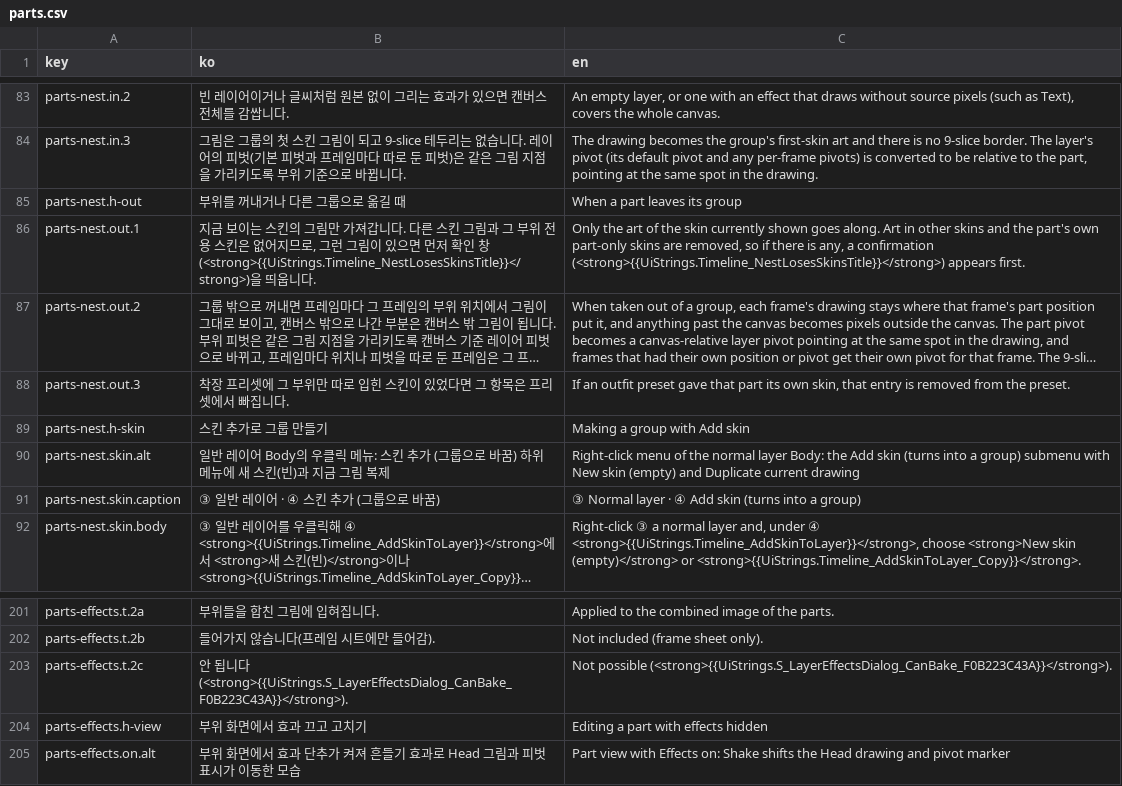
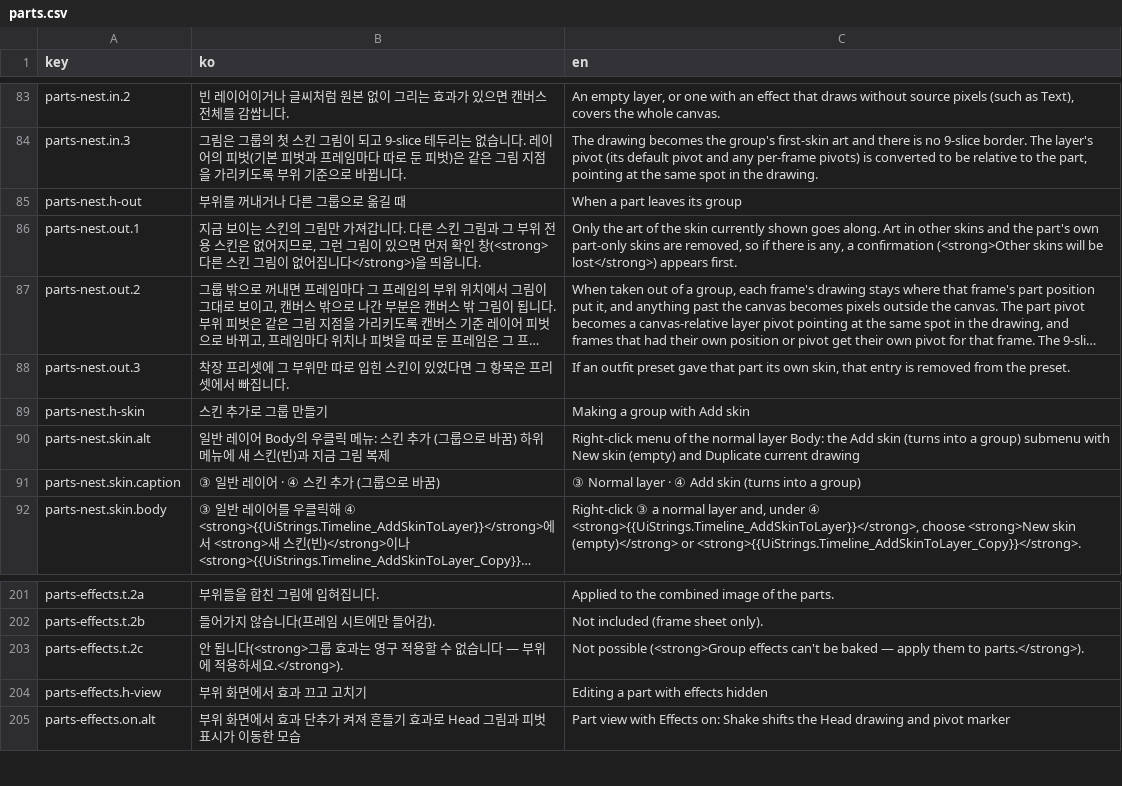
Before and after one commit to 1000Pro-1997/Chickxel, a CSV file: docs/i18n/guide/parts.csv, drawn as a sheet; only a part is shown, gaps mark what is left out; long unchanged cells end in …; the diff names each change by its address in the sheet, - before the commit and + after, or states it on an @@ line.

```diff
--- a/docs/i18n/guide/parts.csv
+++ b/docs/i18n/guide/parts.csv
-B86 (ko): …확인 창(<strong>{{UiStrings.Timeline_NestLosesSkinsTitle}}</strong>)을 띄웁…
+B86 (ko): …확인 창(<strong>다른 스킨 그림이 없어집니다</strong>)을 띄웁…
-C86 (en): …a confirmation (<strong>{{UiStrings.Timeline_NestLosesSkinsTitle}}</strong>) appears first.
+C86 (en): …a confirmation (<strong>Other skins will be lost</strong>) appears first.
-B203 (ko): …니다(<strong>{{UiStrings.S_LayerEffectsDialog_CanBake_F0B223C43A}}</strong>).
+B203 (ko): …니다(<strong>그룹 효과는 영구 적용할 수 없습니다 — 부위에 적용하세요.</strong>).
-C203 (en): Not possible (<strong>{{UiStrings.S_LayerEffectsDialog_CanBake_F0B223C43A}}</strong>).
+C203 (en): Not possible (<strong>Group effects can't be baked — apply them to parts.</strong>).
```
Also changed, not shown: docs/i18n/guide/featured.csv, docs/i18n/guide/shortcuts.csv, 10 other files.
